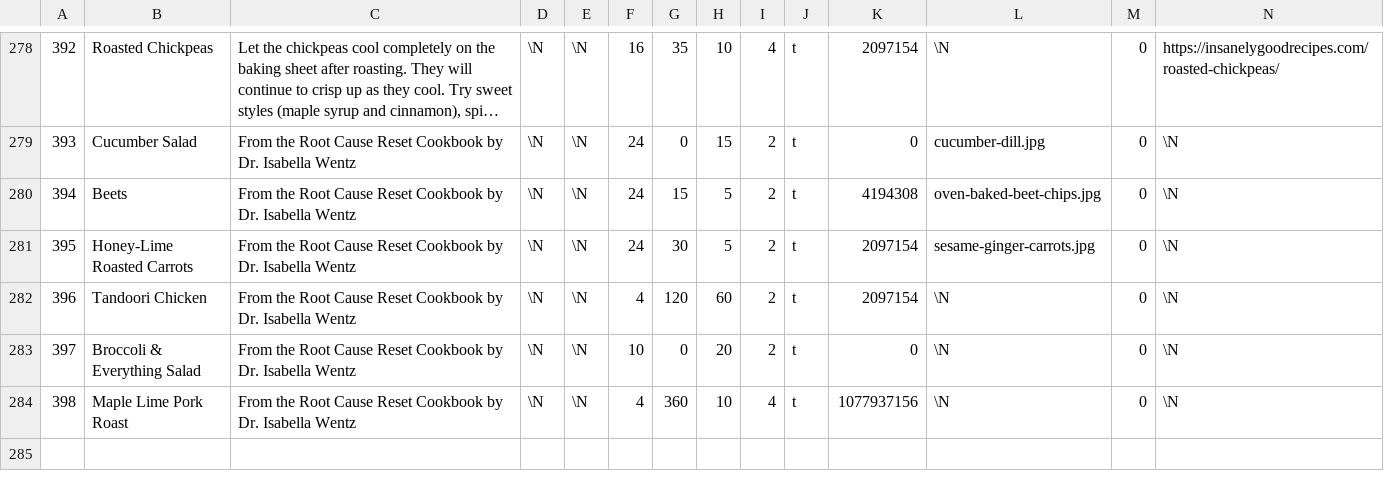
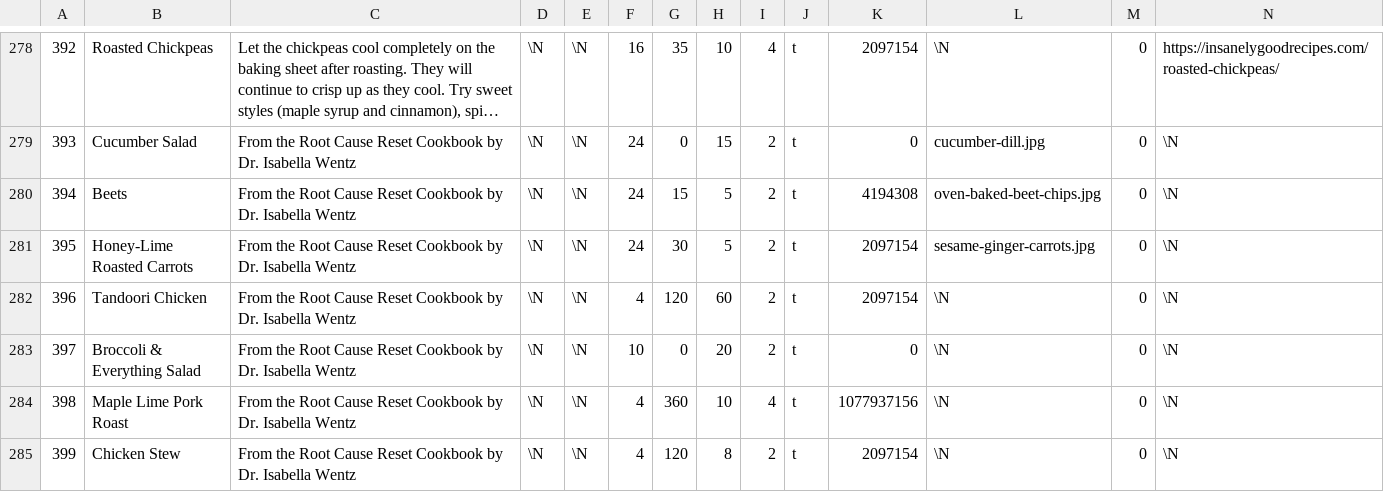
Before and after one commit to gscanlon21/a-feast-a-day, a CSV file: .backups/recipes.csv, drawn as a sheet; only a part is shown, gaps mark what is left out; long unchanged cells end in ….

```diff
--- a/.backups/recipes.csv
+++ b/.backups/recipes.csv
@@ -284 +284,2 @@
 398	Maple Lime Pork Roast	From the Root Cause Reset Cookbook by Dr. Isabella Wentz	\N	\N	4	360	10	4	t	1077937156	\N	0	\N
+399	Chicken Stew	From the Root Cause Reset Cookbook by Dr. Isabella Wentz	\N	\N	4	120	8	2	t	2097154	\N	0	\N
```
Also changed, not shown: .backups/ingredients.csv, 2 other files.
